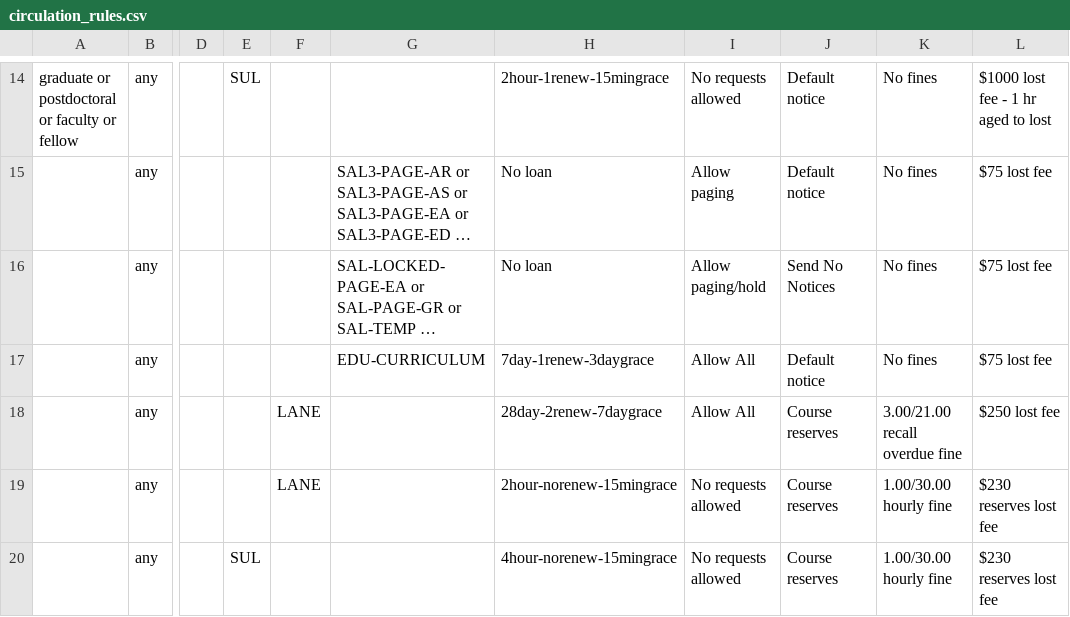
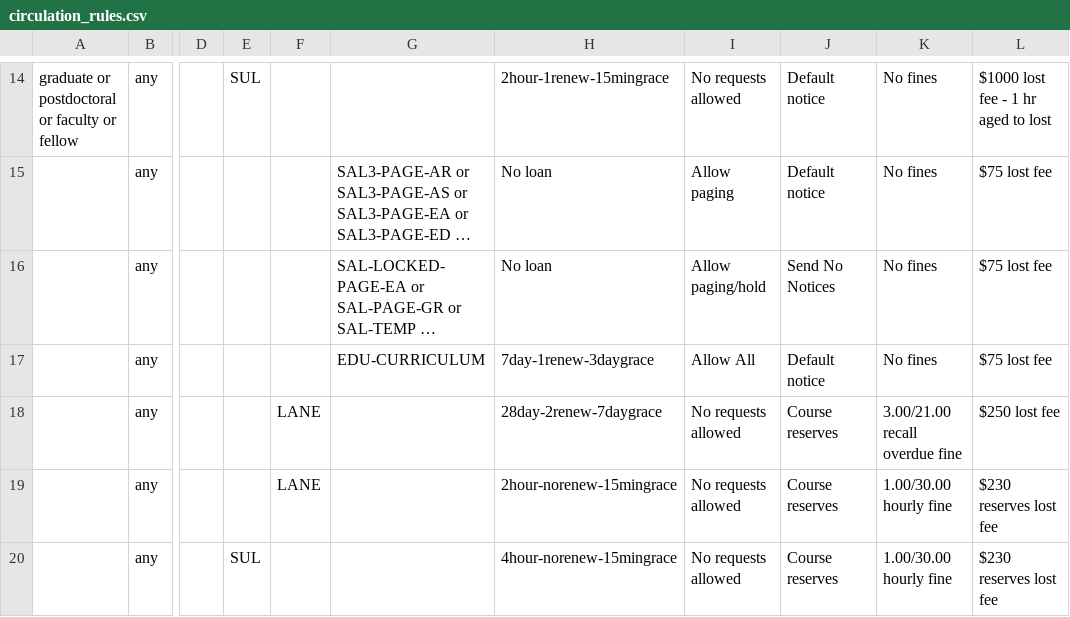
Before and after one commit to sul-dlss/sul-requests, a CSV file: config/folio/circulation_rules.csv, drawn as a sheet; only a part is shown, gaps mark what is left out; long unchanged cells end in …; the diff names each change by its address in the sheet, - before the commit and + after, or states it on an @@ line.

Commit message:
Update FOLIO types

```diff
--- a/config/folio/circulation_rules.csv
+++ b/config/folio/circulation_rules.csv
-I18: Allow All
+I18: No requests allowed
```
Also changed, not shown: 1 other file.
